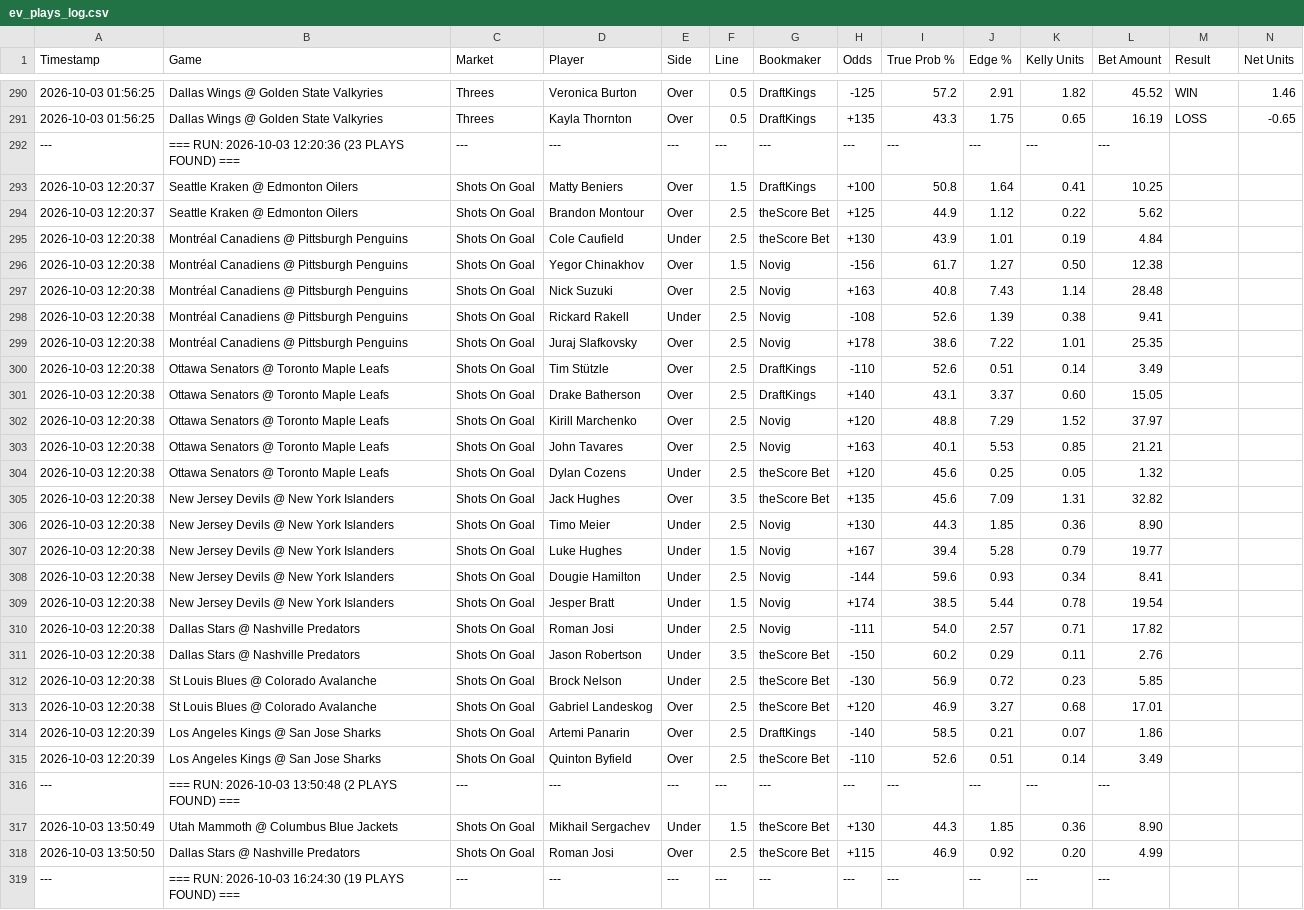
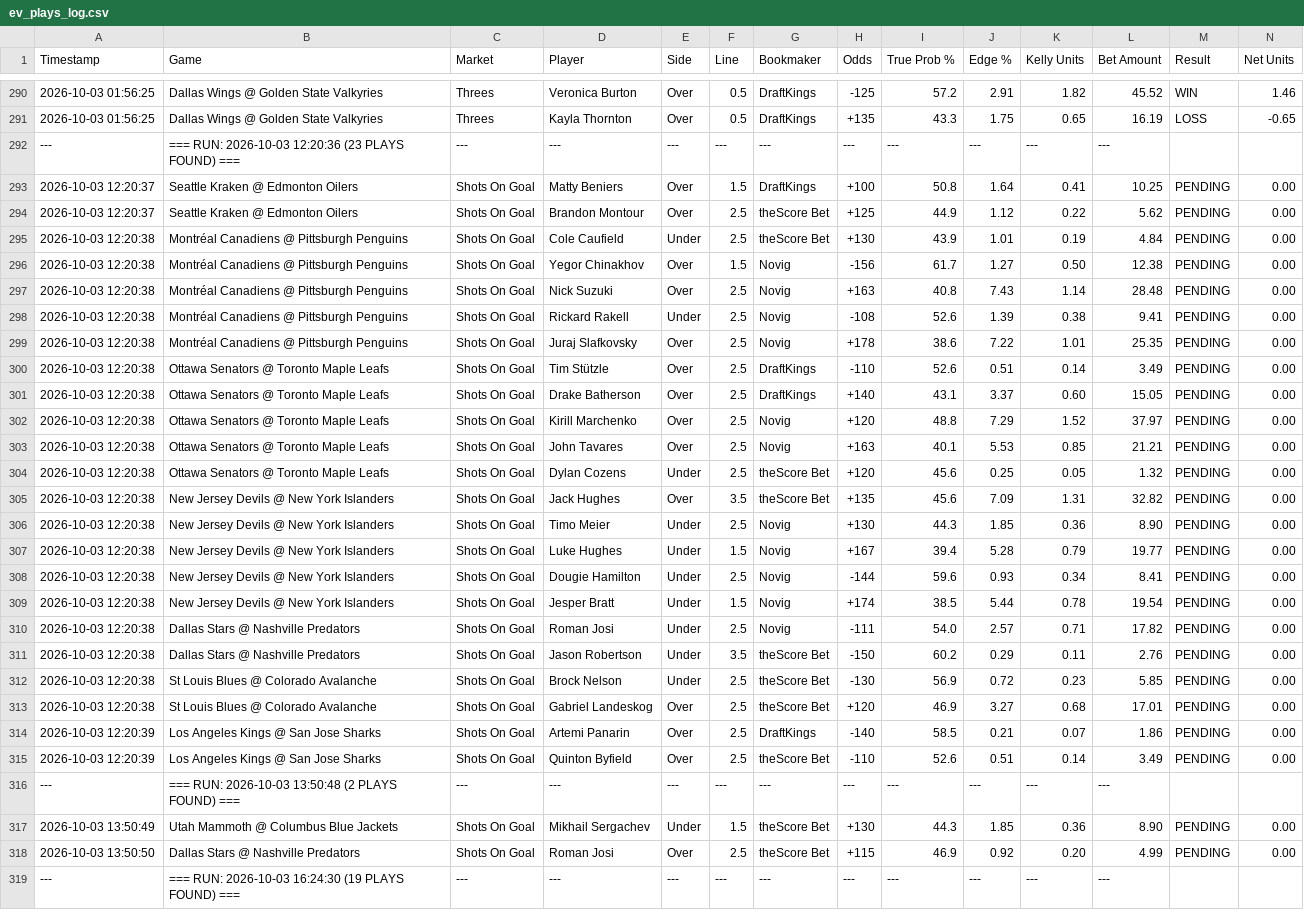
Before and after one commit to matthewmehl14-glitch/fanduel-devig-machine, a CSV file: ev_plays_log.csv, drawn as a sheet; only a part is shown, gaps mark what is left out; the diff covers the shown part only; the diff names each change by its address in the sheet, - before the commit and + after, or states it on an @@ line.

Commit message:
Auto-grade settled EV plays

```diff
--- a/ev_plays_log.csv
+++ b/ev_plays_log.csv
-M293:M315 (Result): (empty)
+M293:M315 (Result): PENDING
-N293:N315 (Net Units): (empty)
+N293:N315 (Net Units): 0.00
-M317:M318 (Result): (empty)
+M317:M318 (Result): PENDING
-N317:N318 (Net Units): (empty)
+N317:N318 (Net Units): 0.00
```
Also changed, not shown: 38 edited cells elsewhere in this file.
